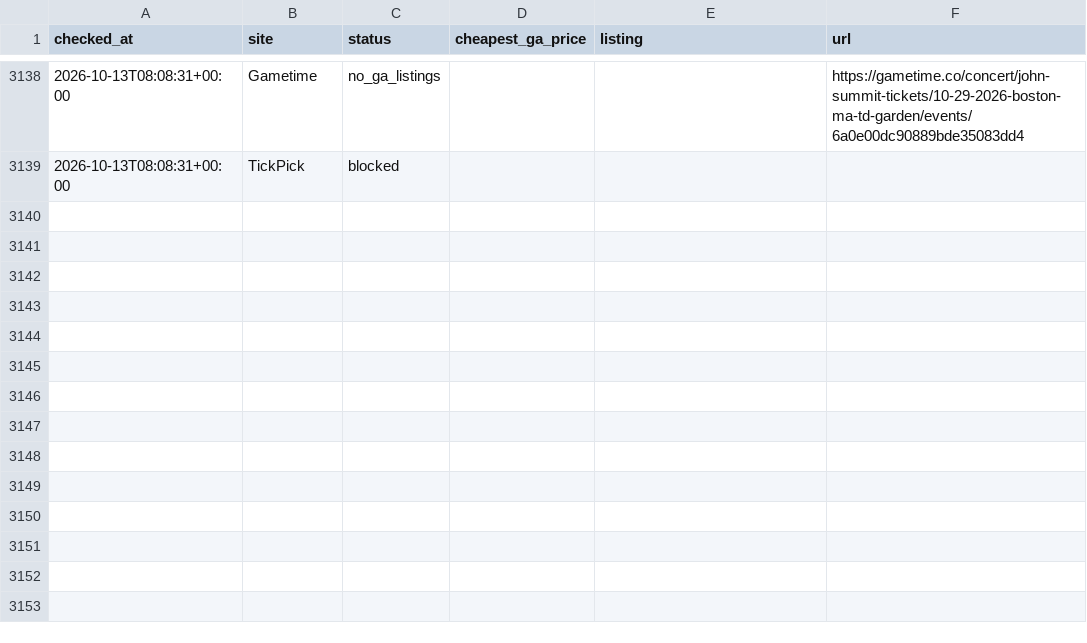
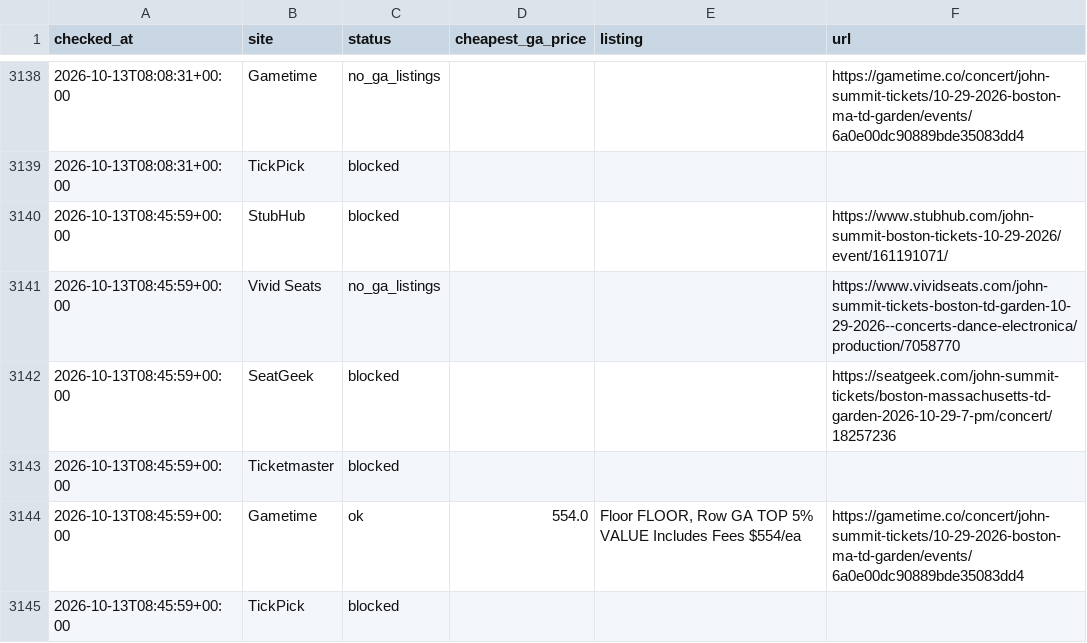
Before and after one commit to gchang29/john-summit, a CSV file: data/history.csv, drawn as a sheet; only a part is shown, gaps mark what is left out; the diff names each change by its address in the sheet, - before the commit and + after, or states it on an @@ line.

```diff
--- a/data/history.csv
+++ b/data/history.csv
+row 3140: 2026-10-13T08:45:59+00:00 | StubHub | blocked |  |  | https://www.stubhub.com/john-summit-boston-tickets-10-29-2026/event/161191071/
+row 3141: 2026-10-13T08:45:59+00:00 | Vivid Seats | no_ga_listings |  |  | https://www.vividseats.com/john-summit-tickets-boston-td-garden-10-29-2026--concerts-dance-electronica/production/7058770
+row 3142: 2026-10-13T08:45:59+00:00 | SeatGeek | blocked |  |  | https://seatgeek.com/john-summit-tickets/boston-massachusetts-td-garden-2026-10-29-7-pm/concert/18257236
+row 3143: 2026-10-13T08:45:59+00:00 | Ticketmaster | blocked
+row 3144: 2026-10-13T08:45:59+00:00 | Gametime | ok | 554.0 | Floor FLOOR, Row GA TOP 5% VALUE Includes Fees $554/ea | https://gametime.co/concert/john-summit-tickets/10-29-2026-boston-ma-td-garden/events/6a0e00dc90889bde35083dd4
+row 3145: 2026-10-13T08:45:59+00:00 | TickPick | blocked
```
Also changed, not shown: 1 other file.
